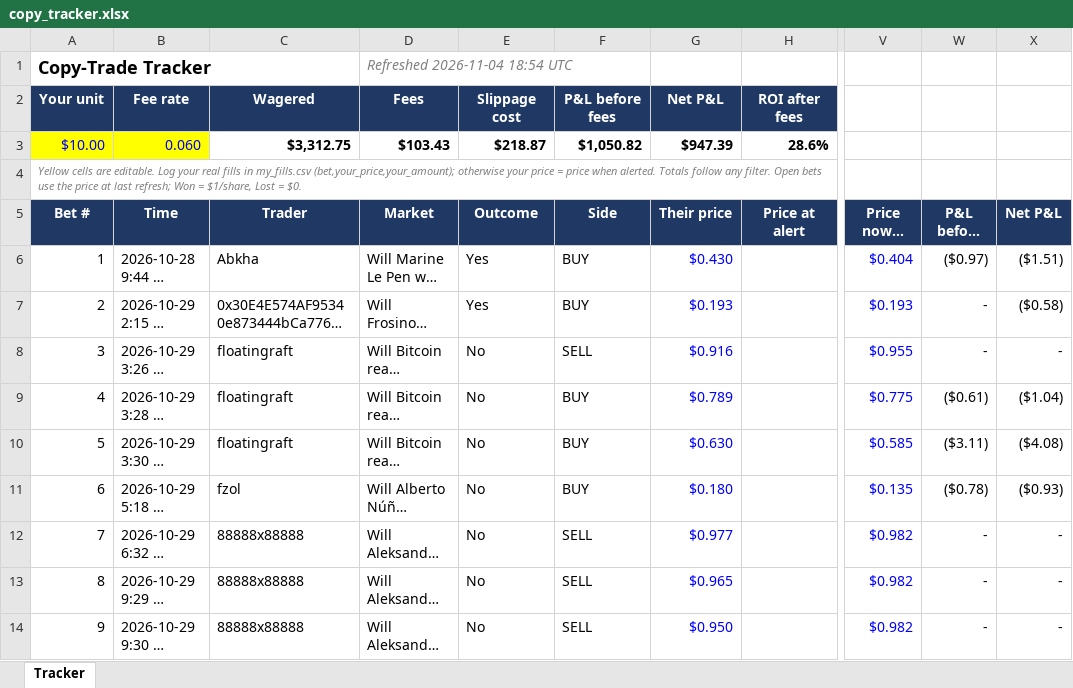
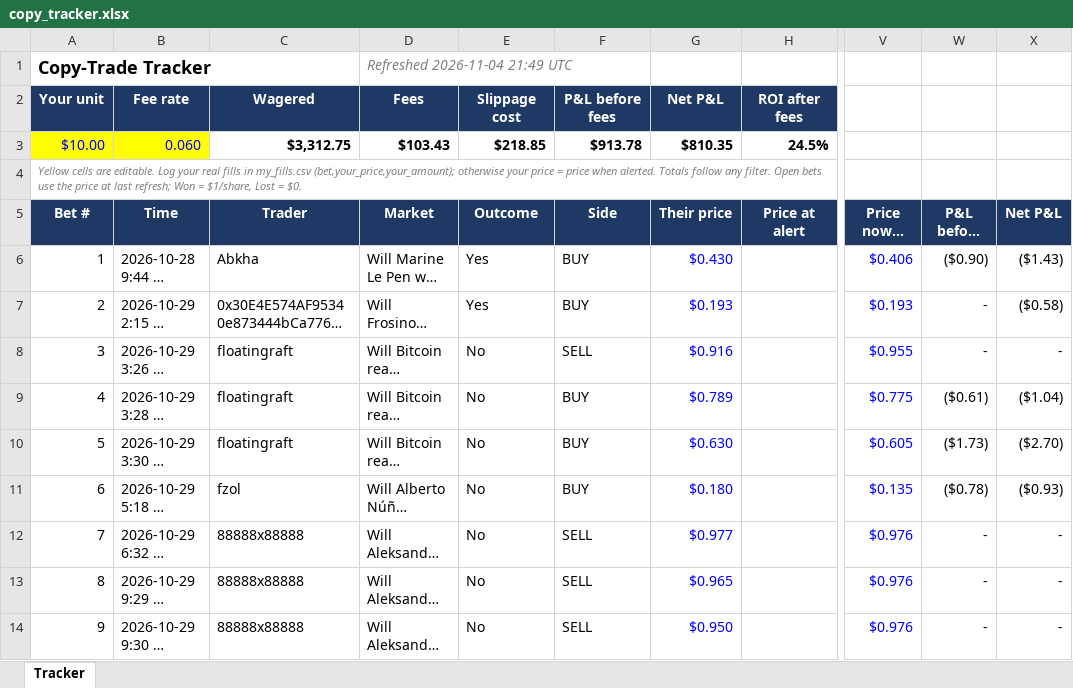
Before and after one commit to domc47/bethub, an Excel workbook: copy_tracker.xlsx, sheet Tracker, drawn as a sheet; only a part is shown, gaps mark what is left out; long unchanged cells end in …; values as stored, in another font and other column widths than the file's, no borders; charts and pictures not drawn; the diff covers the shown part only; the diff names each change by its address in the sheet, - before the commit and + after, or states it on an @@ line.

```diff
--- a/copy_tracker.xlsx (sheet Tracker)
+++ b/copy_tracker.xlsx (sheet Tracker)
-D1 (Market): Refreshed 2026-11-04 18:54 UTC
+D1 (Market): Refreshed 2026-11-04 21:49 UTC
-E3 (Outcome): $218.87
+E3 (Outcome): $218.85
-F3 (Side): $1,050.82
+F3 (Side): $913.78
-G3 (Their price): $947.39
+G3 (Their price): $810.35
-H3 (Price at alert): 28.6%
+H3 (Price at alert): 24.5%
-V6 (Price now / final): $0.404
+V6 (Price now / final): $0.406
-W6 (P&L before fees): ($0.97)
+W6 (P&L before fees): ($0.90)
-X6 (Net P&L): ($1.51)
+X6 (Net P&L): ($1.43)
-V10 (Price now / final): $0.585
+V10 (Price now / final): $0.605
-W10 (P&L before fees): ($3.11)
+W10 (P&L before fees): ($1.73)
-X10 (Net P&L): ($4.08)
+X10 (Net P&L): ($2.70)
-V12:V14 (Price now / final): $0.982
+V12:V14 (Price now / final): $0.976
```
Also changed, not shown: 1 added row and 56 edited cells elsewhere in this sheet, formulas that keep their value, hidden cells.
